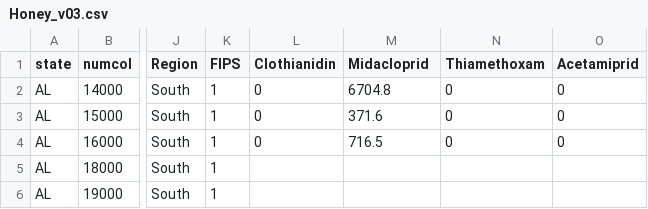
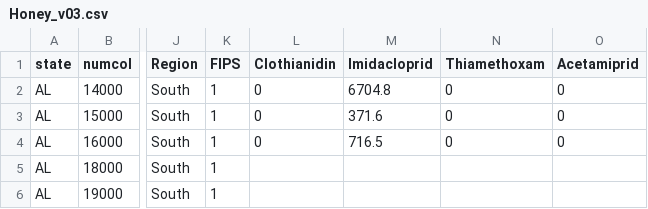
Before and after one commit to brityu/cappebble2, a CSV file: Honey_v03.csv, drawn as a sheet; only a part is shown, gaps mark what is left out; the diff names each change by its address in the sheet, - before the commit and + after, or states it on an @@ line.

Commit message:
edited typo in neonic type

```diff
--- a/Honey_v03.csv
+++ b/Honey_v03.csv
-M1: Midacloprid
+M1: Imidacloprid
```
Also changed, not shown: 1 other file.
